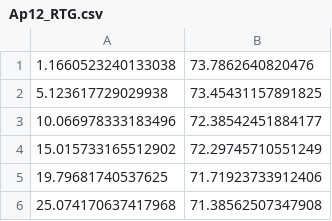
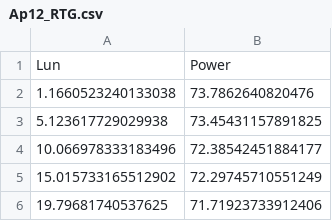
Before and after one commit to tobyrsmith/Apollo_RTG, a CSV file: Ap12_RTG.csv, drawn as a sheet; only a part is shown; the shorter side is filled out with more unchanged rows; the diff names each change by its address in the sheet, - before the commit and + after, or states it on an @@ line.

```diff
--- a/Ap12_RTG.csv
+++ b/Ap12_RTG.csv
+row 1: Lun | Power
```
Also changed, not shown: 2 other files.
